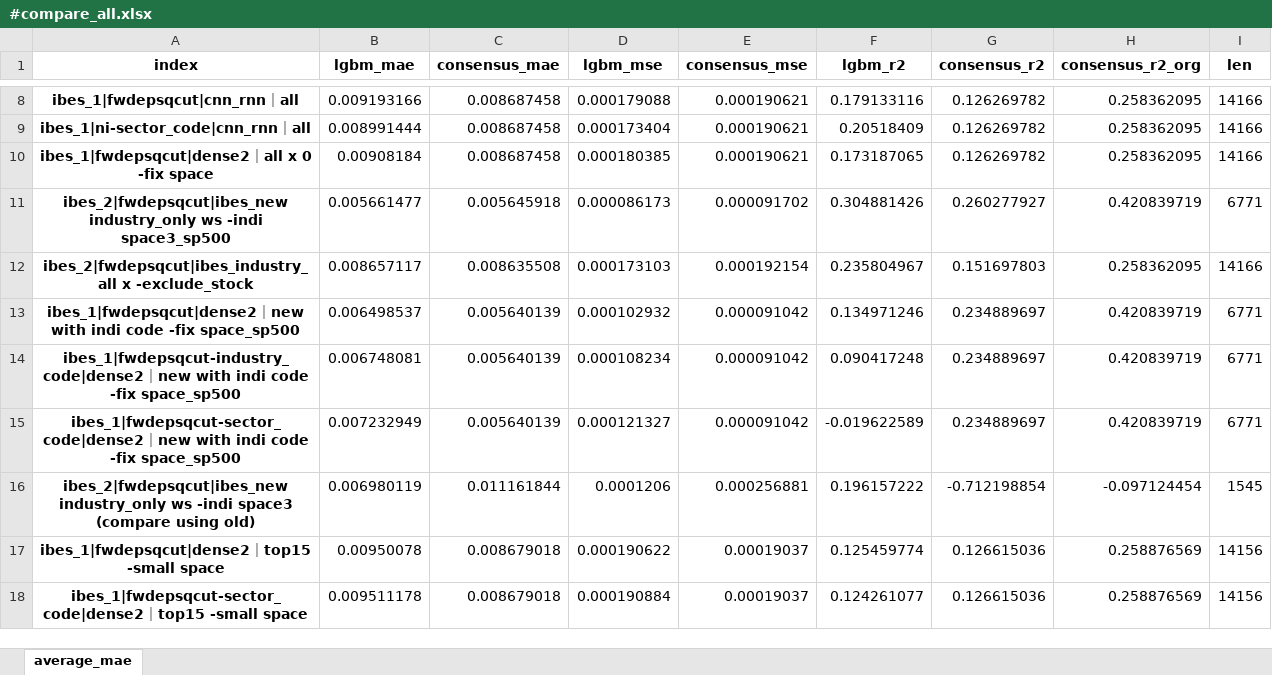
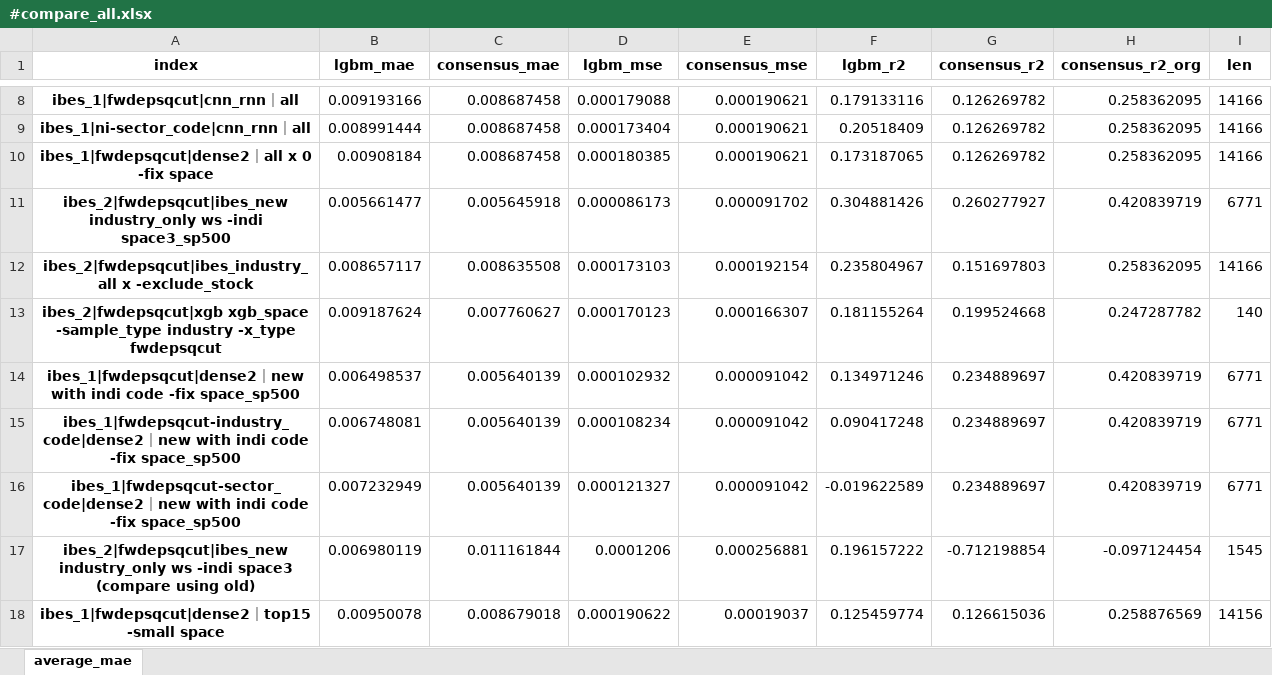
Before and after one commit to stepchoi/IAAI, an Excel workbook: results_analysis/compare_with_ibes/#compare_all.xlsx, sheet average_mae, drawn as a sheet; only a part is shown, gaps mark what is left out; the shorter side is filled out with more unchanged rows; values as stored, in another font and other column widths than the file's, no borders; the diff names each change by its address in the sheet, - before the commit and + after, or states it on an @@ line.

```diff
--- a/results_analysis/compare_with_ibes/#compare_all.xlsx (sheet average_mae)
+++ b/results_analysis/compare_with_ibes/#compare_all.xlsx (sheet average_mae)
+row 13: ibes_2|fwdepsqcut|xgb xgb_space -sample_type industry -x_type fwdepsqcut | 0.009187624 | 0.007760627 | 0.000170123 | 0.000166307 | 0.181155264 | 0.199524668 | 0.247287782 | 140
```
Also changed, not shown: 4 other files.
